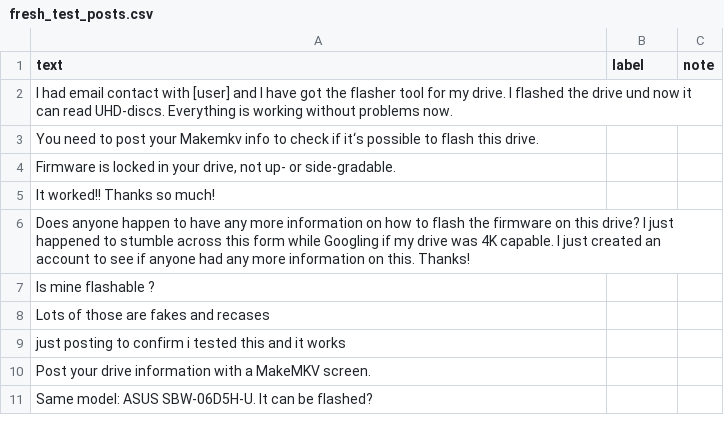
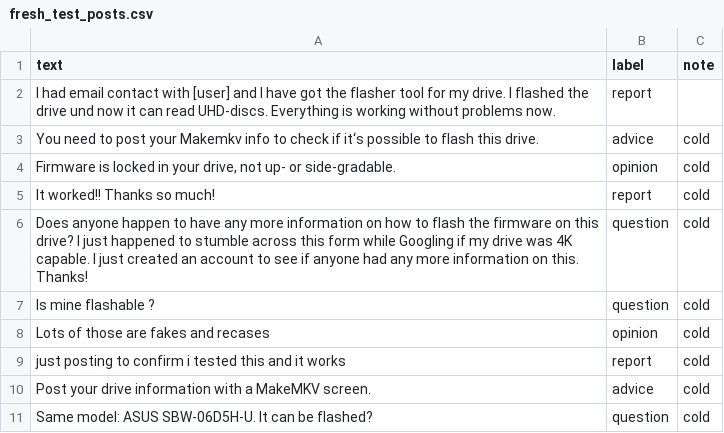
Before and after one commit to Nathan-Kraft/ai201-project3-takemeter-starter-v2026, a CSV file: data/fresh_test_posts.csv, drawn as a sheet.

Commit message:
Run three-seed evaluation and add fresh-post check for criterion 4 (Unit 6 Milestone 2)
Section 6 of the notebook now trains and evaluates across seeds 42, 7,
and 2024, writing results_three_seeds_before.json. Added a fresh-post
prediction step inside that same loop, scoring each seed's model
against the 10 hand-labeled posts in fresh_test_posts.csv for
criterion 4, since no model from that loop is saved to disk. Filled
in the README's Run Log - Before table for all five criteria and
pasted the confusion matrix with the biggest off-diagonal finding.

```diff
--- a/data/fresh_test_posts.csv
+++ b/data/fresh_test_posts.csv
@@ -1,11 +1,11 @@
 text,label,note
-I had email contact with [user] and I have got the flasher tool for my drive. I flashed the drive und now it can read UHD-discs. Everything is working without problems now.,
-You need to post your Makemkv info to check if it‘s possible to flash this drive.,
-"Firmware is locked in your drive, not up- or side-gradable.",
-It worked!! Thanks so much!,
-Does anyone happen to have any more information on how to flash the firmware on this drive? I just happened to stumble across this form while Googling if my drive was 4K capable. I just created an account to see if anyone had any more information on this. Thanks!,
-Is mine flashable ?,
-Lots of those are fakes and recases,
-just posting to confirm i tested this and it works,
-Post your drive information with a MakeMKV screen.,
-Same model: ASUS SBW-06D5H-U. It can be flashed?,
+I had email contact with [user] and I have got the flasher tool for my drive. I flashed the drive und now it can read UHD-discs. Everything is working without problems now., report,
+You need to post your Makemkv info to check if it‘s possible to flash this drive.,advice, cold
+"Firmware is locked in your drive, not up- or side-gradable.", opinion, cold
+It worked!! Thanks so much!, report, cold
+Does anyone happen to have any more information on how to flash the firmware on this drive? I just happened to stumble across this form while Googling if my drive was 4K capable. I just created an account to see if anyone had any more information on this. Thanks!, question, cold
+Is mine flashable ?, question, cold
+Lots of those are fakes and recases, opinion, cold
+just posting to confirm i tested this and it works, report, cold
+Post your drive information with a MakeMKV screen., advice, cold
+Same model: ASUS SBW-06D5H-U. It can be flashed?, question, cold
```
Also changed, not shown: 3 other files.
